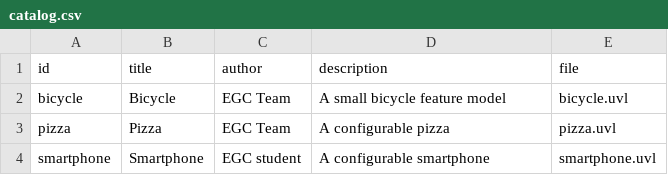
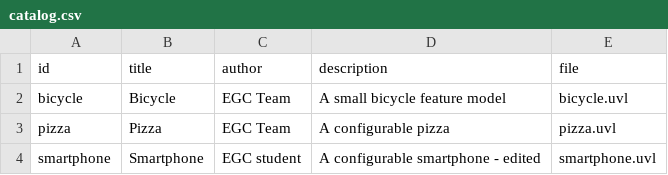
Before and after one commit to luggzz/minireto-01-uvl-cicd, a CSV file: catalog.csv, drawn as a sheet.

Commit message:
Edit smartphone description in catalog.csv

```diff
--- a/catalog.csv
+++ b/catalog.csv
@@ -3,2 +3,2 @@ bicycle,Bicycle,EGC Team,A small bicycle feature model,bicycle.uvl
 pizza,Pizza,EGC Team,A configurable pizza,pizza.uvl
-smartphone,Smartphone,EGC student,A configurable smartphone,smartphone.uvl
+smartphone,Smartphone,EGC student,A configurable smartphone - edited,smartphone.uvl
```
